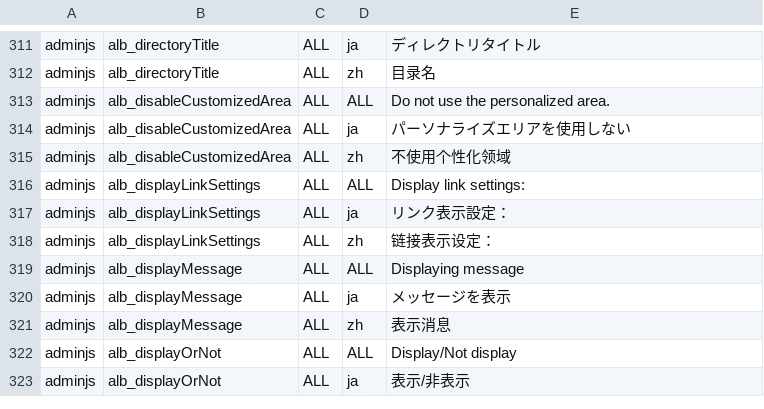
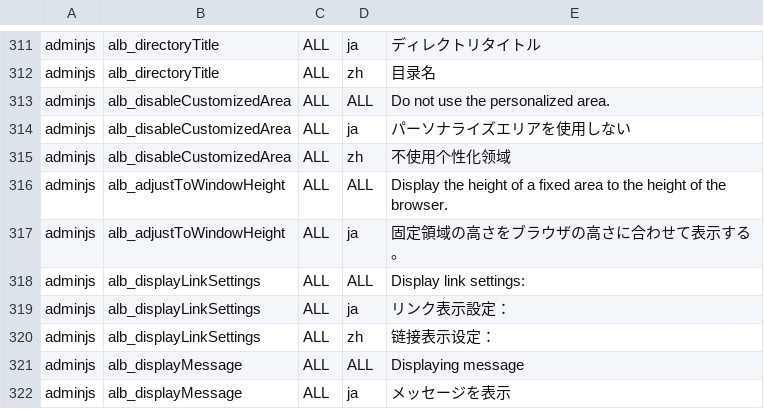
Before and after one commit to vineet0208/infoscoop, a CSV file: src/initdb/data/i18n/import.csv, drawn as a sheet; only a part is shown, gaps mark what is left out; the shorter side is filled out with more unchanged rows.

Commit message:
Issue 233:	Add a function to link the height of gadgets included in the tab to the window height without header.
Update issue 233
A resource of Chinese is necessary afterward

```diff
--- a/src/initdb/data/i18n/import.csv
+++ b/src/initdb/data/i18n/import.csv
@@ -315,2 +315,4 @@
 "adminjs","alb_disableCustomizedArea","ALL","zh","不使用个性化领域"
+"adminjs","alb_adjustToWindowHeight","ALL","ALL","Display the height of a fixed area to the height of the browser."
+"adminjs","alb_adjustToWindowHeight","ALL","ja","固定領域の高さをブラウザの高さに合わせて表示する。"
 "adminjs","alb_displayLinkSettings","ALL","ALL","Display link settings:"
```
Also changed, not shown: 8 other files.
